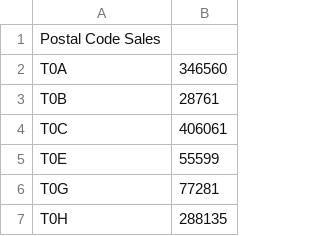
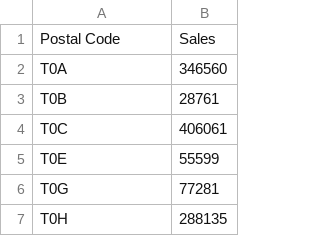
Before and after one commit to Thisistheway16/benfords-law-assignment, a CSV file: sales (1).csv, drawn as a sheet; only a part is shown.

Commit message:
Update sales (1).csv

```diff
--- a/sales (1).csv
+++ b/sales (1).csv
@@ -1,2 +1,2 @@
-Postal Code Sales
+Postal Code,Sales
 T0A,346560
```
